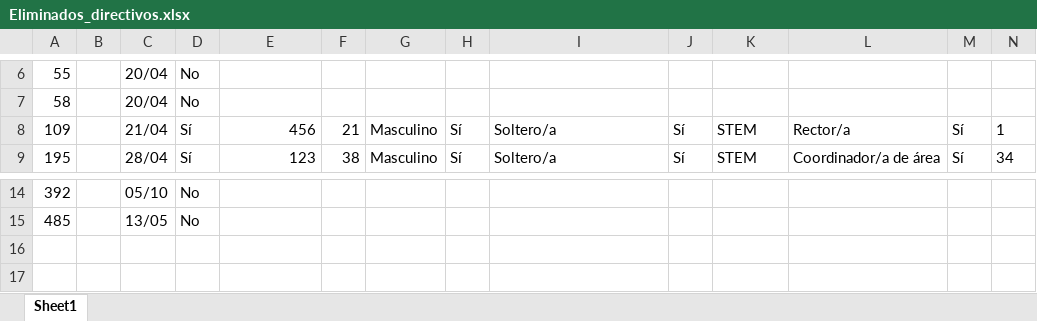
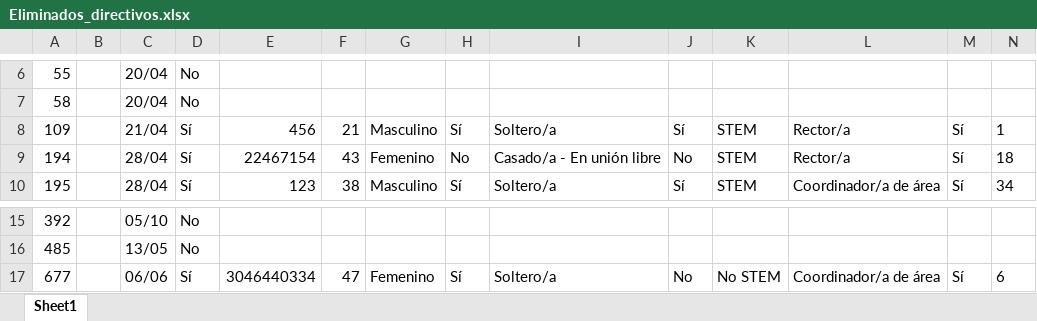
Before and after one commit to Grupo-Informatica-Educativa/CFK2022, an Excel workbook: utils/cleaners/bot/eliminados/Eliminados_directivos.xlsx, sheet Sheet1, drawn as a sheet; only a part is shown, gaps mark what is left out; values as stored, in another font and other column widths than the file's, no borders; rows hold the shown columns only; the diff names each change by its address in the sheet, - before the commit and + after, or states it on an @@ line.

```diff
--- a/utils/cleaners/bot/eliminados/Eliminados_directivos.xlsx (sheet Sheet1)
+++ b/utils/cleaners/bot/eliminados/Eliminados_directivos.xlsx (sheet Sheet1)
+row 9: 194 |  | 28/04 | Sí | 22467154 | 43 | Femenino | No | Casado/a - En unión libre | No | STEM | Rector/a | Sí | 18
+row 17: 677 |  | 06/06 | Sí | 3046440334 | 47 | Femenino | Sí | Soltero/a | No | No STEM | Coordinador/a de área | Sí | 6
```
Also changed, not shown: data/descargables/DirectivosCFK.xlsx, data/descargables/LideresCFK.xlsx, 17 other files.
